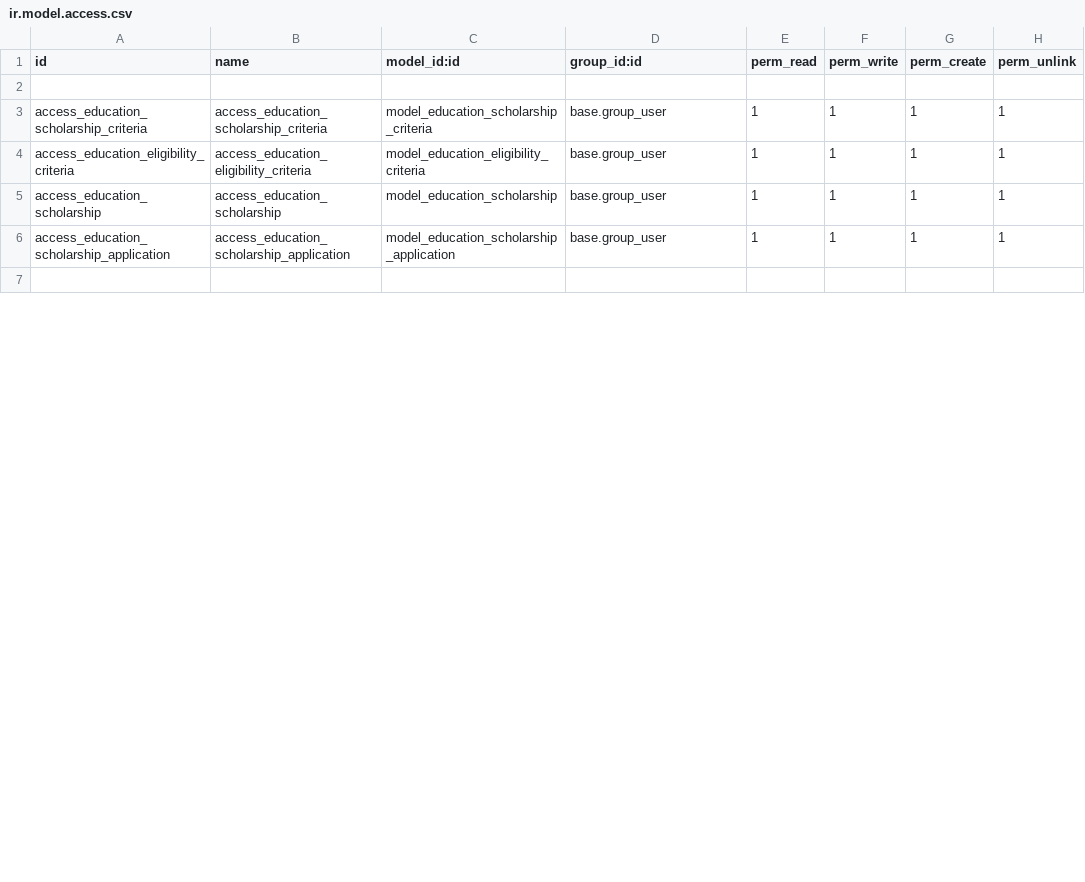
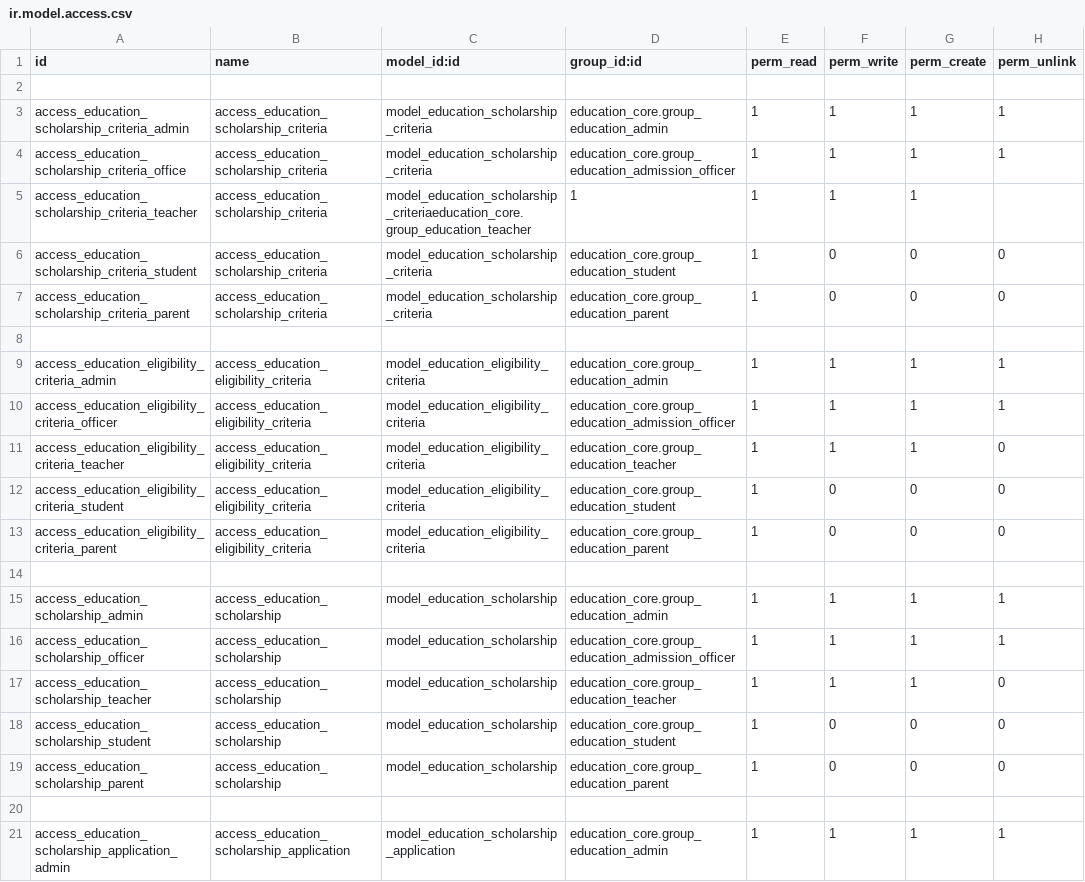
Before and after one commit to hajajcybro/EducationalERP, a CSV file: education_scholarship/security/ir.model.access.csv, drawn as a sheet; only a part is shown; the diff covers the shown part only.

```diff
--- a/education_scholarship/security/ir.model.access.csv
+++ b/education_scholarship/security/ir.model.access.csv
@@ -2,6 +2,20 @@ id,name,model_id:id,group_id:id,perm_read,perm_write,perm_create,perm_unlink
 
-access_education_scholarship_criteria,access_education_scholarship_criteria,model_education_scholarship_criteria,base.group_user,1,1,1,1
-access_education_eligibility_criteria,access_education_eligibility_criteria,model_education_eligibility_criteria,base.group_user,1,1,1,1
-access_education_scholarship,access_education_scholarship,model_education_scholarship,base.group_user,1,1,1,1
-access_education_scholarship_application,access_education_scholarship_application,model_education_scholarship_application,base.group_user,1,1,1,1
+access_education_scholarship_criteria_admin,access_education_scholarship_criteria,model_education_scholarship_criteria,education_core.group_education_admin,1,1,1,1
+access_education_scholarship_criteria_office,access_education_scholarship_criteria,model_education_scholarship_criteria,education_core.group_education_admission_officer,1,1,1,1
+access_education_scholarship_criteria_teacher,access_education_scholarship_criteria,model_education_scholarship_criteriaeducation_core.group_education_teacher,1,1,1,1
+access_education_scholarship_criteria_student,access_education_scholarship_criteria,model_education_scholarship_criteria,education_core.group_education_student,1,0,0,0
+access_education_scholarship_criteria_parent,access_education_scholarship_criteria,model_education_scholarship_criteria,education_core.group_education_parent,1,0,0,0
 
+access_education_eligibility_criteria_admin,access_education_eligibility_criteria,model_education_eligibility_criteria,education_core.group_education_admin,1,1,1,1
+access_education_eligibility_criteria_officer,access_education_eligibility_criteria,model_education_eligibility_criteria,education_core.group_education_admission_officer,1,1,1,1
+access_education_eligibility_criteria_teacher,access_education_eligibility_criteria,model_education_eligibility_criteria,education_core.group_education_teacher,1,1,1,0
+access_education_eligibility_criteria_student,access_education_eligibility_criteria,model_education_eligibility_criteria,education_core.group_education_student,1,0,0,0
+access_education_eligibility_criteria_parent,access_education_eligibility_criteria,model_education_eligibility_criteria,education_core.group_education_parent,1,0,0,0
+
+access_education_scholarship_admin,access_education_scholarship,model_education_scholarship,education_core.group_education_admin,1,1,1,1
+access_education_scholarship_officer,access_education_scholarship,model_education_scholarship,education_core.group_education_admission_officer,1,1,1,1
+access_education_scholarship_teacher,access_education_scholarship,model_education_scholarship,education_core.group_education_teacher,1,1,1,0
+access_education_scholarship_student,access_education_scholarship,model_education_scholarship,education_core.group_education_student,1,0,0,0
+access_education_scholarship_parent,access_education_scholarship,model_education_scholarship,education_core.group_education_parent,1,0,0,0
+
+access_education_scholarship_application_admin,access_education_scholarship_application,model_education_scholarship_application,education_core.group_education_admin,1,1,1,1
```
Also changed, not shown: 7 added rows and 2 edited cells elsewhere in this file, education_core/security/ir.model.access.csv, education_document_and_records/security/ir.model.access.csv, 16 other files.
